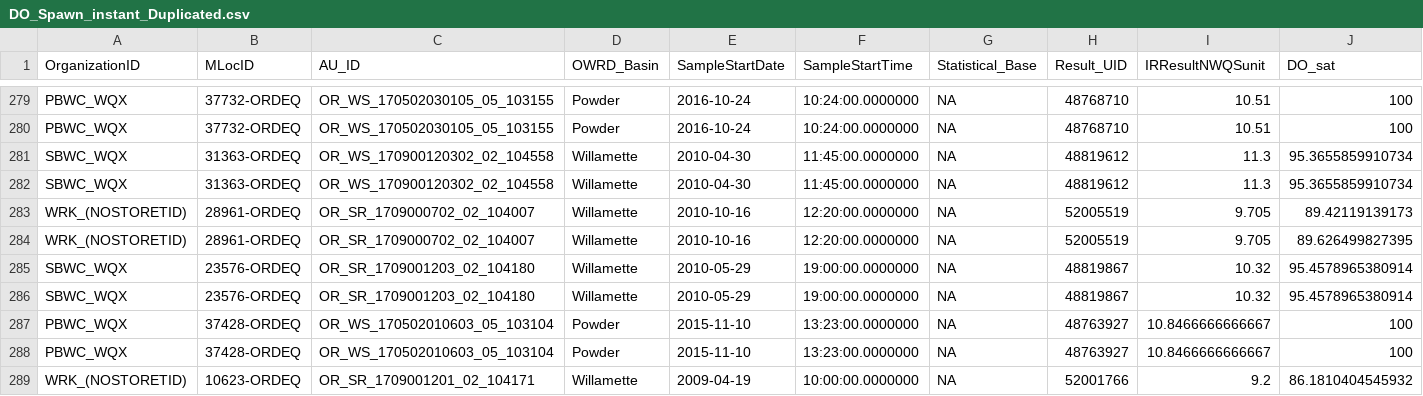
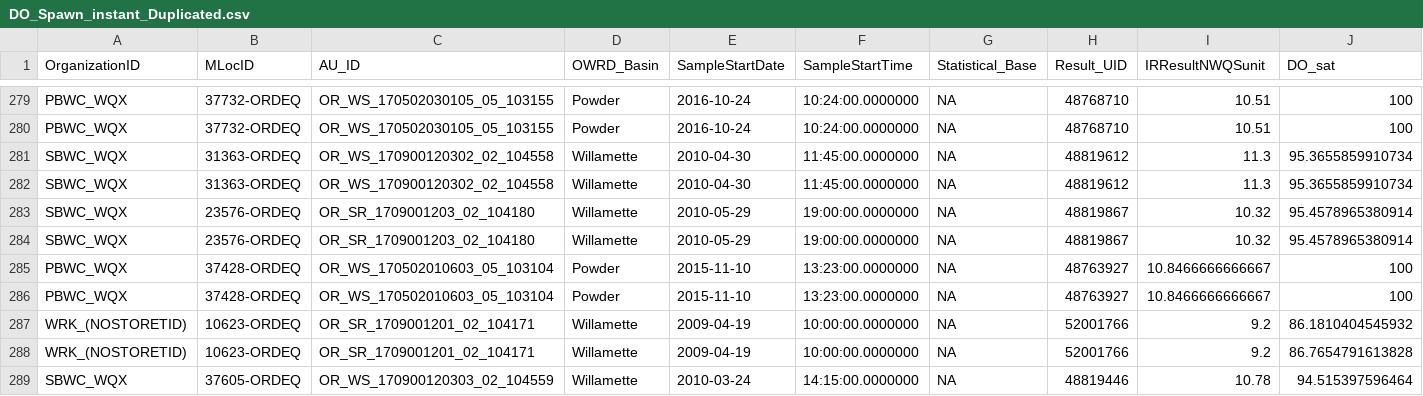
Before and after one commit to TravisPritchardODEQ/IR2018, a CSV file: Parameters/DO/DO_Spawn_instant_Duplicated.csv, drawn as a sheet; only a part is shown, gaps mark what is left out; the shorter side is filled out with more unchanged rows; the diff names each change by its address in the sheet, - before the commit and + after, or states it on an @@ line.

```diff
--- a/Parameters/DO/DO_Spawn_instant_Duplicated.csv
+++ b/Parameters/DO/DO_Spawn_instant_Duplicated.csv
-row 283: WRK_(NOSTORETID) | 28961-ORDEQ | OR_SR_1709000702_02_104007 | Willamette | 2010-10-16 | 12:20:00.0000000 | NA | 52005519 | 9.705 | 89.42119139173
-row 284: WRK_(NOSTORETID) | 28961-ORDEQ | OR_SR_1709000702_02_104007 | Willamette | 2010-10-16 | 12:20:00.0000000 | NA | 52005519 | 9.705 | 89.626499827395
```
Also changed, not shown: 6 other files.
